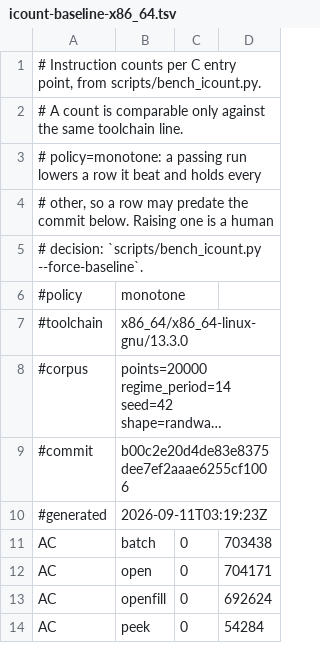
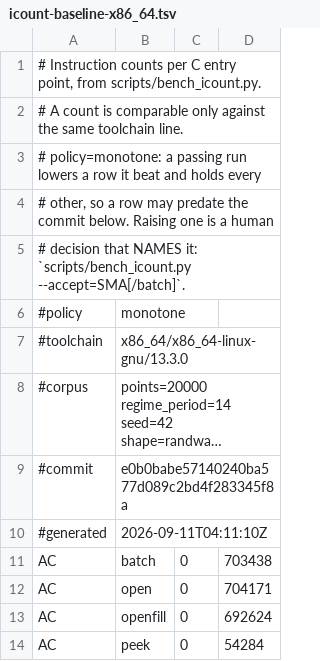
Before and after one commit to TA-Lib/ta-lib, a TSV file: .github/perf/icount-baseline-x86_64.tsv, drawn as a sheet; only a part is shown; long unchanged cells end in …; the diff names each change by its address in the sheet, - before the commit and + after, or states it on an @@ line.

```diff
--- a/.github/perf/icount-baseline-x86_64.tsv
+++ b/.github/perf/icount-baseline-x86_64.tsv
-A5: # decision: `scripts/bench_icount.py --force-baseline`.
+A5: # decision that NAMES it: `scripts/bench_icount.py --accept=SMA[/batch]`.
-B9: b00c2e20d4de83e8375dee7ef2aaae6255cf1006
+B9: e0b0babe57140240ba577d089c2bd4f283345f8a
-B10: 2026-09-11T03:19:23Z
+B10: 2026-09-11T04:11:10Z
```
Also changed, not shown: 4 other files.
